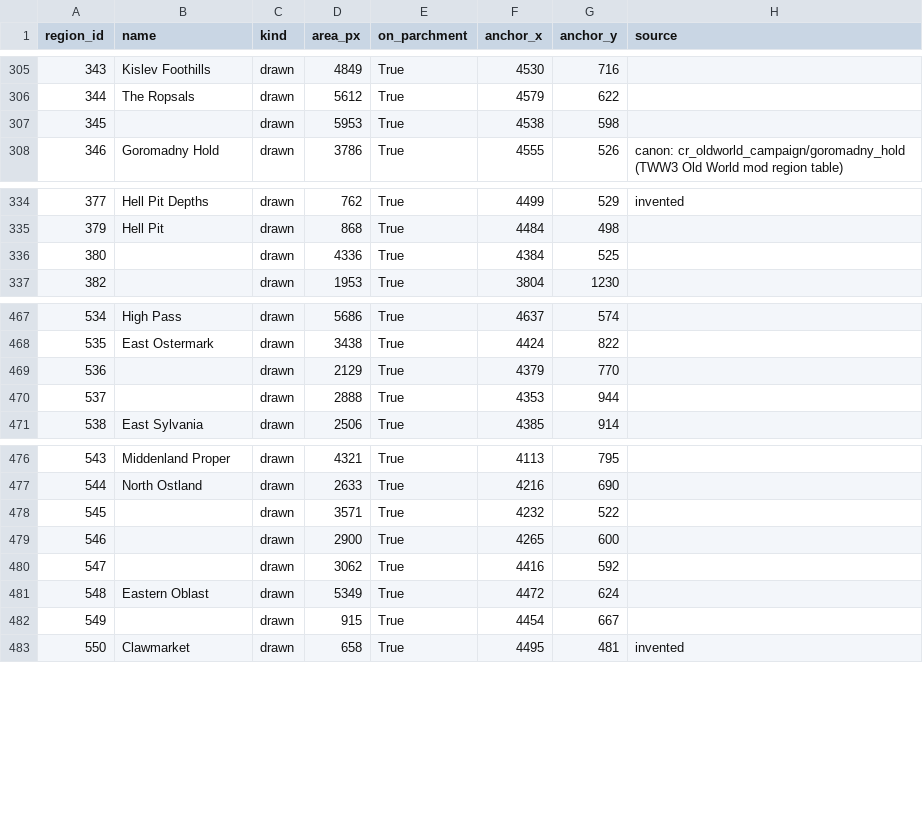
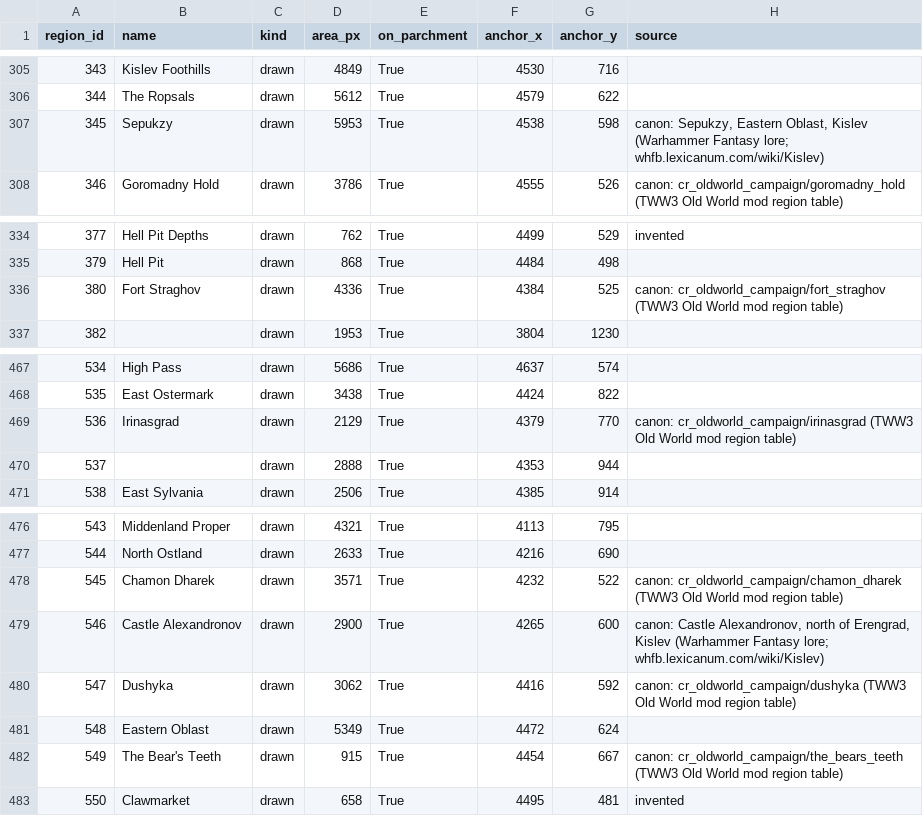
Before and after one commit to DudeChris33/warhammer-fantasy-vic3-mod, a CSV file: mapgen/config/land_regions_worksheet.csv, drawn as a sheet; only a part is shown, gaps mark what is left out.

```diff
--- a/mapgen/config/land_regions_worksheet.csv
+++ b/mapgen/config/land_regions_worksheet.csv
@@ -306,3 +306,3 @@
 "344","The Ropsals","drawn","5612","True","4579","622",""
-"345","","drawn","5953","True","4538","598",""
+"345","Sepukzy","drawn","5953","True","4538","598","canon: Sepukzy, Eastern Oblast, Kislev (Warhammer Fantasy lore; whfb.lexicanum.com/wiki/Kislev)"
 "346","Goromadny Hold","drawn","3786","True","4555","526","canon: cr_oldworld_campaign/goromadny_hold (TWW3 Old World mod region table)"
@@ -335,3 +335,3 @@
 "379","Hell Pit","drawn","868","True","4484","498",""
-"380","","drawn","4336","True","4384","525",""
+"380","Fort Straghov","drawn","4336","True","4384","525","canon: cr_oldworld_campaign/fort_straghov (TWW3 Old World mod region table)"
 "382","","drawn","1953","True","3804","1230",""
@@ -468,3 +468,3 @@
 "535","East Ostermark","drawn","3438","True","4424","822",""
-"536","","drawn","2129","True","4379","770",""
+"536","Irinasgrad","drawn","2129","True","4379","770","canon: cr_oldworld_campaign/irinasgrad (TWW3 Old World mod region table)"
 "537","","drawn","2888","True","4353","944",""
@@ -477,7 +477,7 @@
 "544","North Ostland","drawn","2633","True","4216","690",""
-"545","","drawn","3571","True","4232","522",""
-"546","","drawn","2900","True","4265","600",""
-"547","","drawn","3062","True","4416","592",""
+"545","Chamon Dharek","drawn","3571","True","4232","522","canon: cr_oldworld_campaign/chamon_dharek (TWW3 Old World mod region table)"
+"546","Castle Alexandronov","drawn","2900","True","4265","600","canon: Castle Alexandronov, north of Erengrad, Kislev (Warhammer Fantasy lore; whfb.lexicanum.com/wiki/Kislev)"
+"547","Dushyka","drawn","3062","True","4416","592","canon: cr_oldworld_campaign/dushyka (TWW3 Old World mod region table)"
 "548","Eastern Oblast","drawn","5349","True","4472","624",""
-"549","","drawn","915","True","4454","667",""
+"549","The Bear's Teeth","drawn","915","True","4454","667","canon: cr_oldworld_campaign/the_bears_teeth (TWW3 Old World mod region table)"
 "550","Clawmarket","drawn","658","True","4495","481","invented"
```
